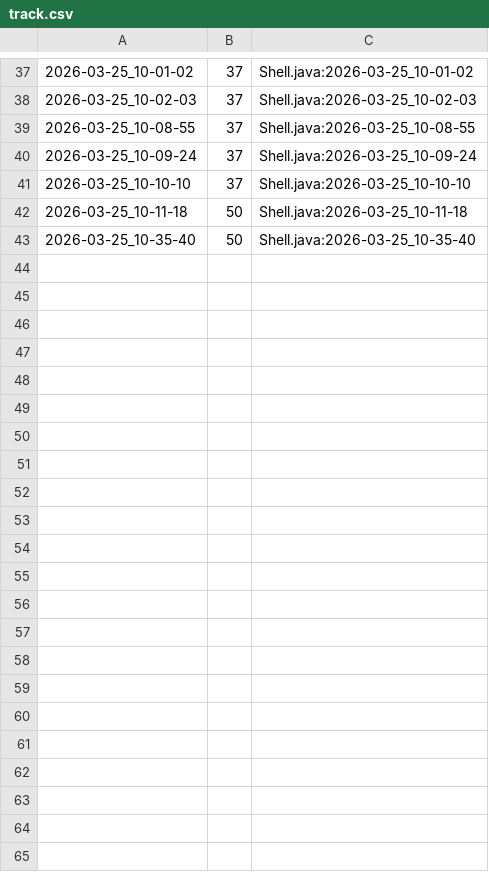
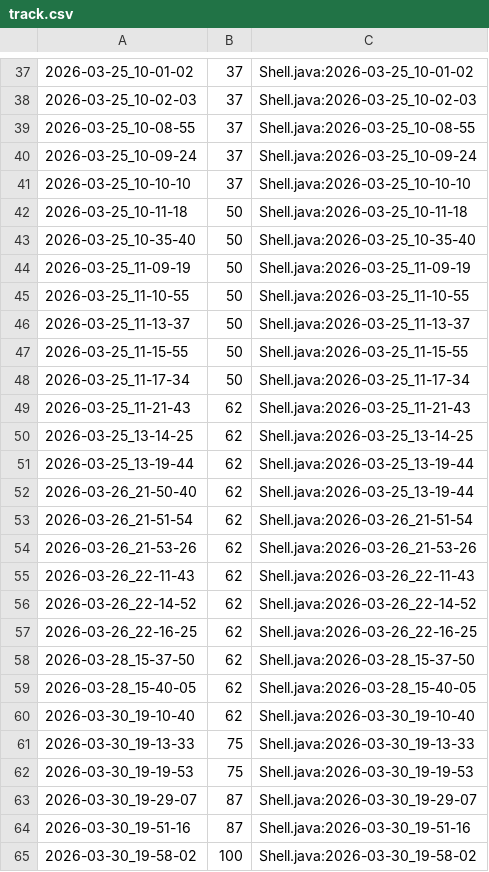
Before and after one commit to qxcode-course/ed-seg-bloco-a-Rafaz666, a CSV file: .tko/track/es@especiais/track.csv, drawn as a sheet; only a part is shown, gaps mark what is left out.

```diff
--- a/.tko/track/es@especiais/track.csv
+++ b/.tko/track/es@especiais/track.csv
@@ -43 +43,23 @@
 2026-03-25_10-35-40,50,Shell.java:2026-03-25_10-35-40
+2026-03-25_11-09-19,50,Shell.java:2026-03-25_11-09-19
+2026-03-25_11-10-55,50,Shell.java:2026-03-25_11-10-55
+2026-03-25_11-13-37,50,Shell.java:2026-03-25_11-13-37
+2026-03-25_11-15-55,50,Shell.java:2026-03-25_11-15-55
+2026-03-25_11-17-34,50,Shell.java:2026-03-25_11-17-34
+2026-03-25_11-21-43,62,Shell.java:2026-03-25_11-21-43
+2026-03-25_13-14-25,62,Shell.java:2026-03-25_13-14-25
+2026-03-25_13-19-44,62,Shell.java:2026-03-25_13-19-44
+2026-03-26_21-50-40,62,Shell.java:2026-03-25_13-19-44
+2026-03-26_21-51-54,62,Shell.java:2026-03-26_21-51-54
+2026-03-26_21-53-26,62,Shell.java:2026-03-26_21-53-26
+2026-03-26_22-11-43,62,Shell.java:2026-03-26_22-11-43
+2026-03-26_22-14-52,62,Shell.java:2026-03-26_22-14-52
+2026-03-26_22-16-25,62,Shell.java:2026-03-26_22-16-25
+2026-03-28_15-37-50,62,Shell.java:2026-03-28_15-37-50
+2026-03-28_15-40-05,62,Shell.java:2026-03-28_15-40-05
+2026-03-30_19-10-40,62,Shell.java:2026-03-30_19-10-40
+2026-03-30_19-13-33,75,Shell.java:2026-03-30_19-13-33
+2026-03-30_19-19-53,75,Shell.java:2026-03-30_19-19-53
+2026-03-30_19-29-07,87,Shell.java:2026-03-30_19-29-07
+2026-03-30_19-51-16,87,Shell.java:2026-03-30_19-51-16
+2026-03-30_19-58-02,100,Shell.java:2026-03-30_19-58-02
```
Also changed, not shown: .tko/track/es@manipulacao/track.csv, 10 other files.
